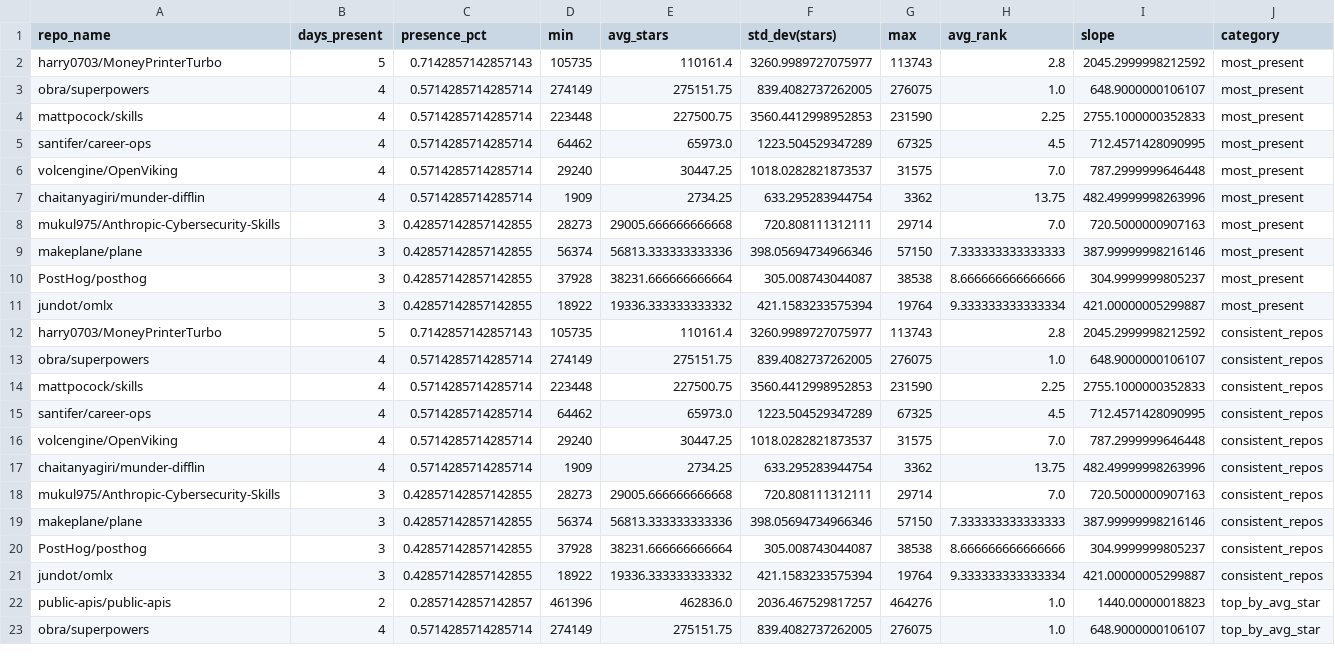
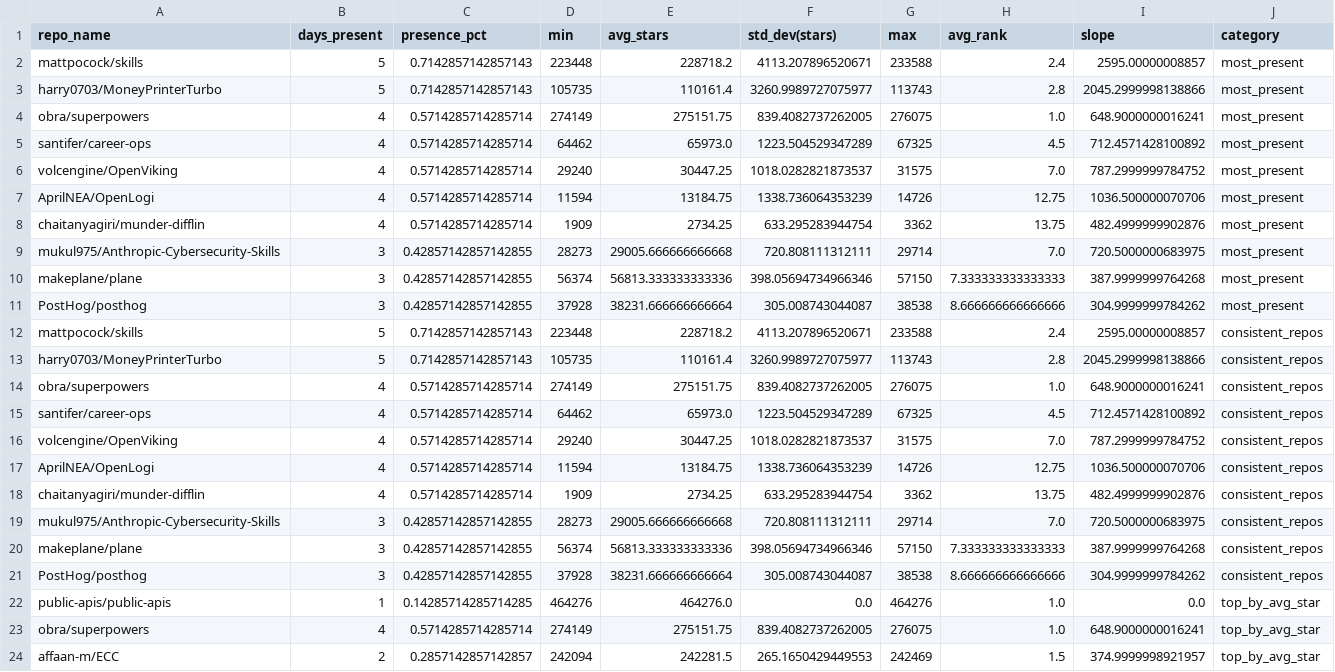
Before and after one commit to Sushil-Kumar-Sahoo/github_trending_tracker, a CSV file: outputs/analysis.csv, drawn as a sheet; only a part is shown; the diff covers the shown part only.

```diff
--- a/outputs/analysis.csv
+++ b/outputs/analysis.csv
@@ -1,23 +1,24 @@
 repo_name,days_present,presence_pct,min,avg_stars,std_dev(stars),max,avg_rank,slope,category
-harry0703/MoneyPrinterTurbo,5,0.7142857142857143,105735,110161.4,3260.9989727075977,113743,2.8,2045.2999998212592,most_present
-obra/superpowers,4,0.5714285714285714,274149,275151.75,839.4082737262005,276075,1.0,648.9000000106107,most_present
-mattpocock/skills,4,0.5714285714285714,223448,227500.75,3560.4412998952853,231590,2.25,2755.1000000352833,most_present
-santifer/career-ops,4,0.5714285714285714,64462,65973.0,1223.504529347289,67325,4.5,712.4571428090995,most_present
-volcengine/OpenViking,4,0.5714285714285714,29240,30447.25,1018.0282821873537,31575,7.0,787.2999999646448,most_present
-chaitanyagiri/munder-difflin,4,0.5714285714285714,1909,2734.25,633.295283944754,3362,13.75,482.49999998263996,most_present
-mukul975/Anthropic-Cybersecurity-Skills,3,0.42857142857142855,28273,29005.666666666668,720.808111312111,29714,7.0,720.5000000907163,most_present
-makeplane/plane,3,0.42857142857142855,56374,56813.333333333336,398.05694734966346,57150,7.333333333333333,387.99999998216146,most_present
-PostHog/posthog,3,0.42857142857142855,37928,38231.666666666664,305.008743044087,38538,8.666666666666666,304.9999999805237,most_present
-jundot/omlx,3,0.42857142857142855,18922,19336.333333333332,421.1583233575394,19764,9.333333333333334,421.00000005299887,most_present
-harry0703/MoneyPrinterTurbo,5,0.7142857142857143,105735,110161.4,3260.9989727075977,113743,2.8,2045.2999998212592,consistent_repos
-obra/superpowers,4,0.5714285714285714,274149,275151.75,839.4082737262005,276075,1.0,648.9000000106107,consistent_repos
-mattpocock/skills,4,0.5714285714285714,223448,227500.75,3560.4412998952853,231590,2.25,2755.1000000352833,consistent_repos
-santifer/career-ops,4,0.5714285714285714,64462,65973.0,1223.504529347289,67325,4.5,712.4571428090995,consistent_repos
-volcengine/OpenViking,4,0.5714285714285714,29240,30447.25,1018.0282821873537,31575,7.0,787.2999999646448,consistent_repos
-chaitanyagiri/munder-difflin,4,0.5714285714285714,1909,2734.25,633.295283944754,3362,13.75,482.49999998263996,consistent_repos
-mukul975/Anthropic-Cybersecurity-Skills,3,0.42857142857142855,28273,29005.666666666668,720.808111312111,29714,7.0,720.5000000907163,consistent_repos
-makeplane/plane,3,0.42857142857142855,56374,56813.333333333336,398.05694734966346,57150,7.333333333333333,387.99999998216146,consistent_repos
-PostHog/posthog,3,0.42857142857142855,37928,38231.666666666664,305.008743044087,38538,8.666666666666666,304.9999999805237,consistent_repos
-jundot/omlx,3,0.42857142857142855,18922,19336.333333333332,421.1583233575394,19764,9.333333333333334,421.00000005299887,consistent_repos
-public-apis/public-apis,2,0.2857142857142857,461396,462836.0,2036.467529817257,464276,1.0,1440.00000018823,top_by_avg_star
-obra/superpowers,4,0.5714285714285714,274149,275151.75,839.4082737262005,276075,1.0,648.9000000106107,top_by_avg_star
+mattpocock/skills,5,0.7142857142857143,223448,228718.2,4113.207896520671,233588,2.4,2595.00000008857,most_present
+harry0703/MoneyPrinterTurbo,5,0.7142857142857143,105735,110161.4,3260.9989727075977,113743,2.8,2045.2999998138866,most_present
+obra/superpowers,4,0.5714285714285714,274149,275151.75,839.4082737262005,276075,1.0,648.9000000016241,most_present
+santifer/career-ops,4,0.5714285714285714,64462,65973.0,1223.504529347289,67325,4.5,712.4571428100892,most_present
+volcengine/OpenViking,4,0.5714285714285714,29240,30447.25,1018.0282821873537,31575,7.0,787.2999999784752,most_present
+AprilNEA/OpenLogi,4,0.5714285714285714,11594,13184.75,1338.736064353239,14726,12.75,1036.500000070706,most_present
+chaitanyagiri/munder-difflin,4,0.5714285714285714,1909,2734.25,633.295283944754,3362,13.75,482.4999999902876,most_present
+mukul975/Anthropic-Cybersecurity-Skills,3,0.42857142857142855,28273,29005.666666666668,720.808111312111,29714,7.0,720.5000000683975,most_present
+makeplane/plane,3,0.42857142857142855,56374,56813.333333333336,398.05694734966346,57150,7.333333333333333,387.9999999764268,most_present
+PostHog/posthog,3,0.42857142857142855,37928,38231.666666666664,305.008743044087,38538,8.666666666666666,304.9999999784262,most_present
+mattpocock/skills,5,0.7142857142857143,223448,228718.2,4113.207896520671,233588,2.4,2595.00000008857,consistent_repos
+harry0703/MoneyPrinterTurbo,5,0.7142857142857143,105735,110161.4,3260.9989727075977,113743,2.8,2045.2999998138866,consistent_repos
+obra/superpowers,4,0.5714285714285714,274149,275151.75,839.4082737262005,276075,1.0,648.9000000016241,consistent_repos
+santifer/career-ops,4,0.5714285714285714,64462,65973.0,1223.504529347289,67325,4.5,712.4571428100892,consistent_repos
+volcengine/OpenViking,4,0.5714285714285714,29240,30447.25,1018.0282821873537,31575,7.0,787.2999999784752,consistent_repos
+AprilNEA/OpenLogi,4,0.5714285714285714,11594,13184.75,1338.736064353239,14726,12.75,1036.500000070706,consistent_repos
+chaitanyagiri/munder-difflin,4,0.5714285714285714,1909,2734.25,633.295283944754,3362,13.75,482.4999999902876,consistent_repos
+mukul975/Anthropic-Cybersecurity-Skills,3,0.42857142857142855,28273,29005.666666666668,720.808111312111,29714,7.0,720.5000000683975,consistent_repos
+makeplane/plane,3,0.42857142857142855,56374,56813.333333333336,398.05694734966346,57150,7.333333333333333,387.9999999764268,consistent_repos
+PostHog/posthog,3,0.42857142857142855,37928,38231.666666666664,305.008743044087,38538,8.666666666666666,304.9999999784262,consistent_repos
+public-apis/public-apis,1,0.14285714285714285,464276,464276.0,0.0,464276,1.0,0.0,top_by_avg_star
+obra/superpowers,4,0.5714285714285714,274149,275151.75,839.4082737262005,276075,1.0,648.9000000016241,top_by_avg_star
+affaan-m/ECC,2,0.2857142857142857,242094,242281.5,265.1650429449553,242469,1.5,374.9999998921957,top_by_avg_star
```
Also changed, not shown: 1 added row, 2 removed rows and 16 edited cells elsewhere in this file, 2 other files.
